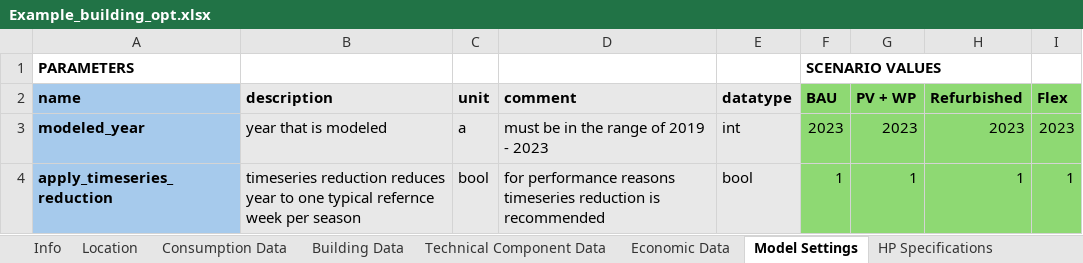
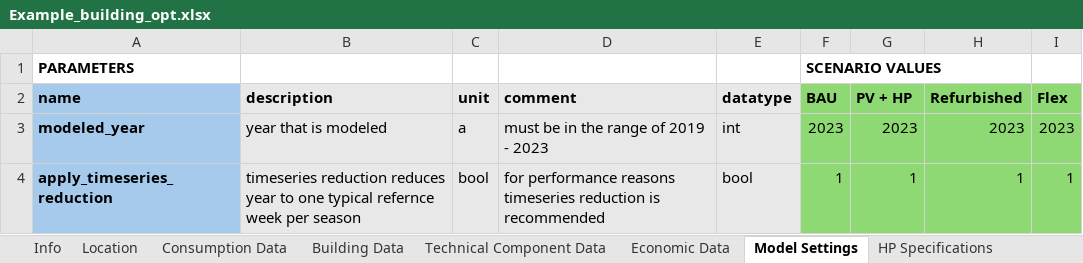
Before and after one commit to frlieri/P2Bldg, an Excel workbook: data/input/Example_building_opt.xlsx, sheet Model Settings, drawn as a sheet; values as stored, in another font and other column widths than the file's, no borders; the diff names each change by its address in the sheet, - before the commit and + after, or states it on an @@ line.

```diff
--- a/data/input/Example_building_opt.xlsx (sheet Model Settings)
+++ b/data/input/Example_building_opt.xlsx (sheet Model Settings)
-G2: PV + WP
+G2: PV + HP
```
Also changed, not shown: sheet Consumption Data, sheet Technical Component Data, sheet Location, sheet Economic Data, sheet Building Data, data/output/results/Example_building_opt/ClimateDataAnalysis_48.4_11.738.xlsx, data/output/results/Example_building_opt/InputData.xlsx, 12 other files.
